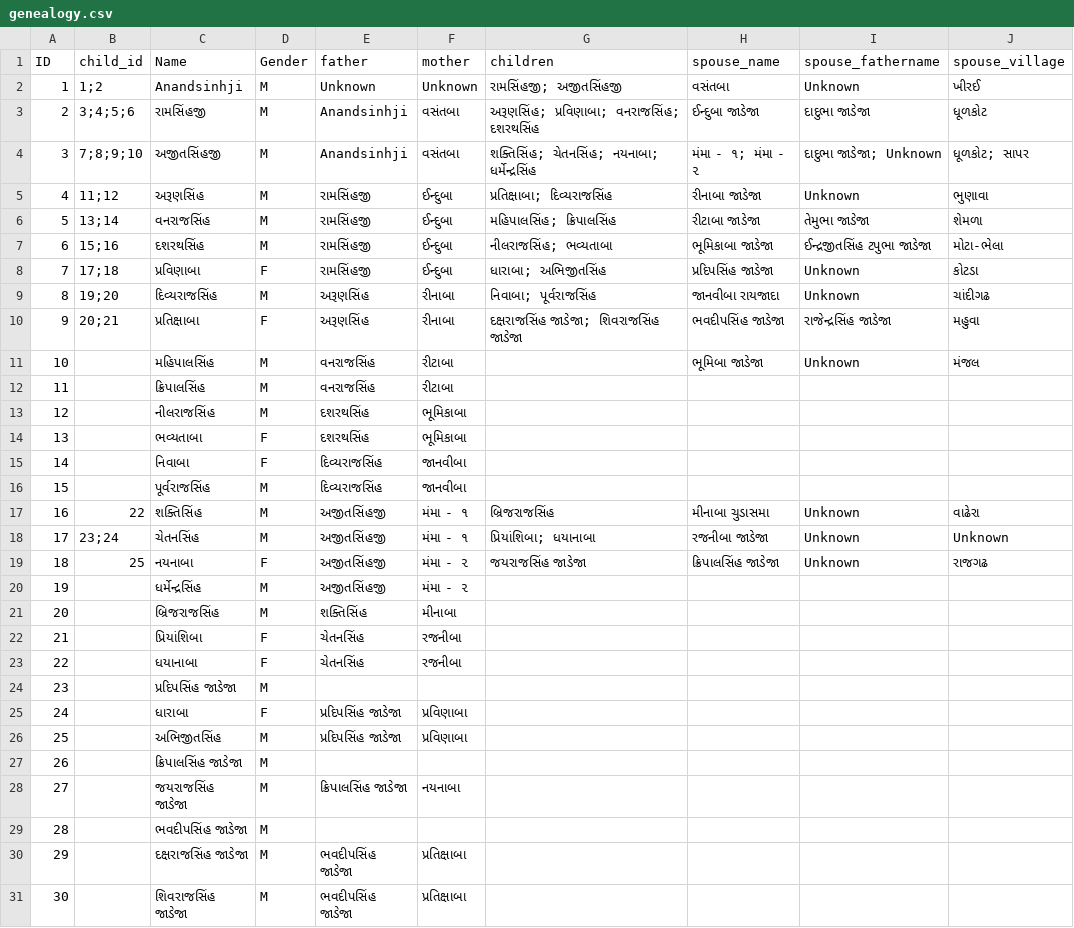
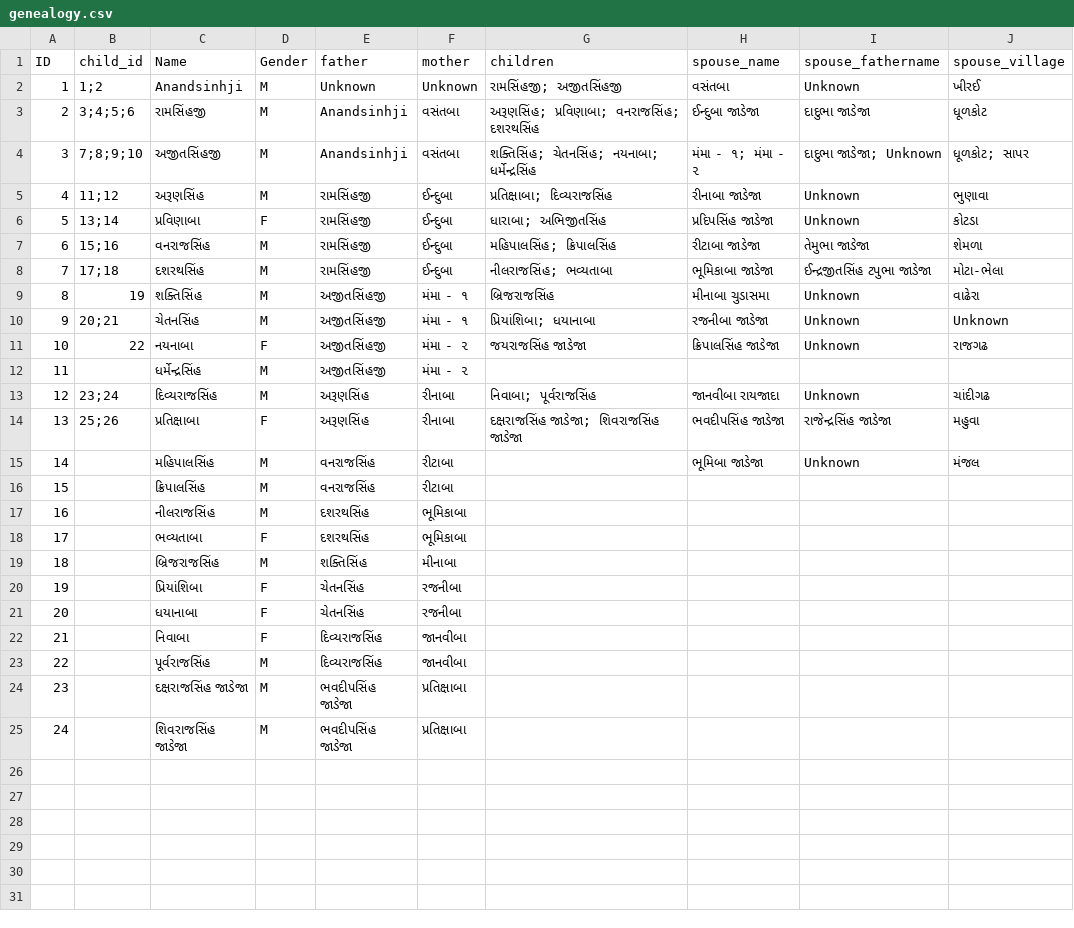
Before and after one commit to genealogy-rampara/rampara-genealogy, a CSV file: main/genealogy.csv, drawn as a sheet; removed rows and columns are numbered as before the commit, all else as after; the diff names each change by its address in the sheet, - before the commit and + after, or states it on an @@ line.

```diff
--- a/main/genealogy.csv
+++ b/main/genealogy.csv
+row 6: 5 | 13;14 | પ્રવિણાબા | F | રામસિંહજી | ઈન્દુબા | ધારાબા; અભિજીતસિંહ | પ્રદિપસિંહ જાડેજા | Unknown | કોટડા
@@ column A (ID) renumbered from row 7 down @@
-B7 (child_id): 13;14
+B7 (child_id): 15;16
-B8 (child_id): 15;16
+B8 (child_id): 17;18
-row 8: 7 | 17;18 | પ્રવિણાબા | F | રામસિંહજી | ઈન્દુબા | ધારાબા; અભિજીતસિંહ | પ્રદિપસિંહ જાડેજા | Unknown | કોટડા
+row 9: 8 | 19 | શક્તિસિંહ | M | અજીતસિંહજી | મંમા - ૧ | બ્રિજરાજસિંહ | મીનાબા ચુડાસમા | Unknown | વાઢેરા
+row 10: 9 | 20;21 | ચેતનસિંહ | M | અજીતસિંહજી | મંમા - ૧ | પ્રિયાંશિબા; ધયાનાબા | રજનીબા જાડેજા | Unknown | Unknown
+row 11: 10 | 22 | નયનાબા | F | અજીતસિંહજી | મંમા - ૨ | જયરાજસિંહ જાડેજા | ક્રિપાલસિંહ જાડેજા | Unknown | રાજગઢ
@@ row 20 moved to row 12: 11 @@
-B13 (child_id): 19;20
+B13 (child_id): 23;24
-B14 (child_id): 20;21
+B14 (child_id): 25;26
-row 17: 16 | 22 | શક્તિસિંહ | M | અજીતસિંહજી | મંમા - ૧ | બ્રિજરાજસિંહ | મીનાબા ચુડાસમા | Unknown | વાઢેરા
-row 18: 17 | 23;24 | ચેતનસિંહ | M | અજીતસિંહજી | મંમા - ૧ | પ્રિયાંશિબા; ધયાનાબા | રજનીબા જાડેજા | Unknown | Unknown
-row 19: 18 | 25 | નયનાબા | F | અજીતસિંહજી | મંમા - ૨ | જયરાજસિંહ જાડેજા | ક્રિપાલસિંહ જાડેજા | Unknown | રાજગઢ
-row 24: 23 |  | પ્રદિપસિંહ જાડેજા | M
-row 25: 24 |  | ધારાબા | F | પ્રદિપસિંહ જાડેજા | પ્રવિણાબા
-row 26: 25 |  | અભિજીતસિંહ | M | પ્રદિપસિંહ જાડેજા | પ્રવિણાબા
-row 27: 26 |  | ક્રિપાલસિંહ જાડેજા | M
-row 28: 27 |  | જયરાજસિંહ જાડેજા | M | ક્રિપાલસિંહ જાડેજા | નયનાબા
-row 29: 28 |  | ભવદીપસિંહ જાડેજા | M
@@ row 15 moved to row 22: 21 @@
@@ row 16 moved to row 23: 22 @@
```
Also changed, not shown: 3 other files.
